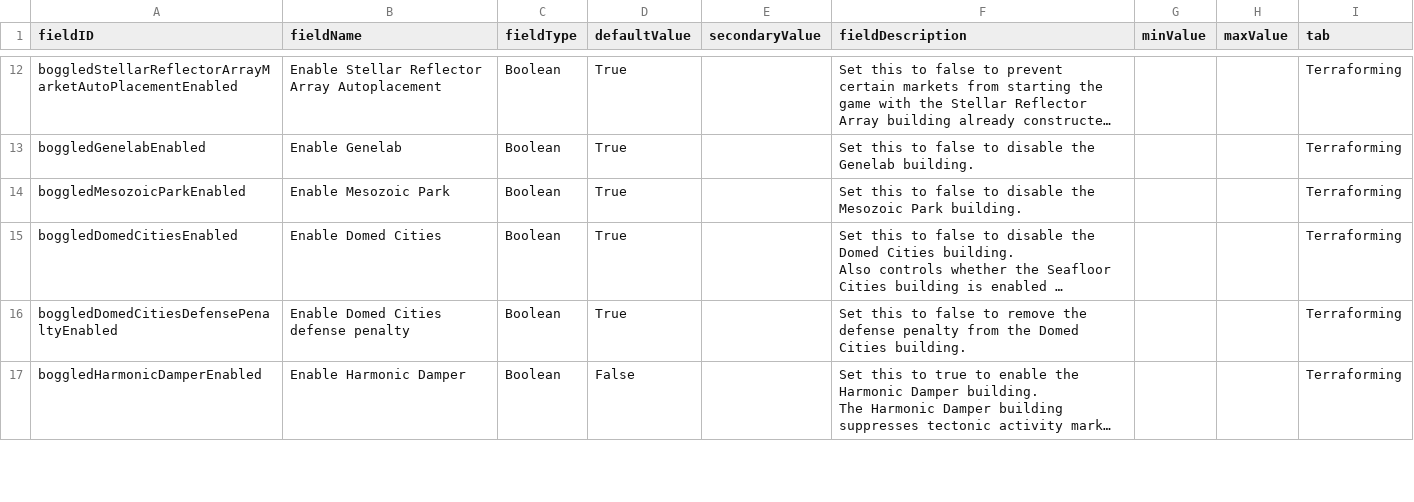
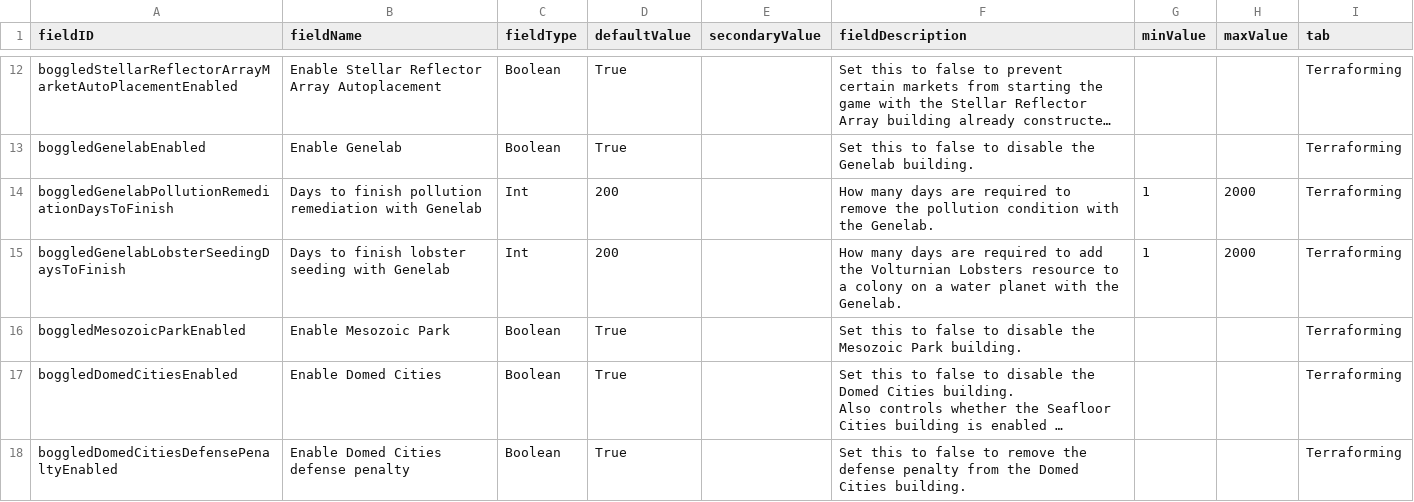
Before and after one commit to boggledstarsector/TASC, a CSV file: data/config/LunaSettings.csv, drawn as a sheet; only a part is shown, gaps mark what is left out; the shorter side is filled out with more unchanged rows; long unchanged cells end in …; the diff names each change by its address in the sheet, - before the commit and + after, or states it on an @@ line.

```diff
--- a/data/config/LunaSettings.csv
+++ b/data/config/LunaSettings.csv
+row 14: boggledGenelabPollutionRemediationDaysToFinish | Days to finish pollution remediation with Genelab | Int | 200 |  | How many days are required to remove the pollution condition with the Genelab. | 1 | 2000 | Terraforming
+row 15: boggledGenelabLobsterSeedingDaysToFinish | Days to finish lobster seeding with Genelab | Int | 200 |  | How many days are required to add the Volturnian Lobsters resource to a colony on a water planet with the Genelab. | 1 | 2000 | Terraforming
```
Also changed, not shown: data/campaign/industries.csv, 9 other files.
